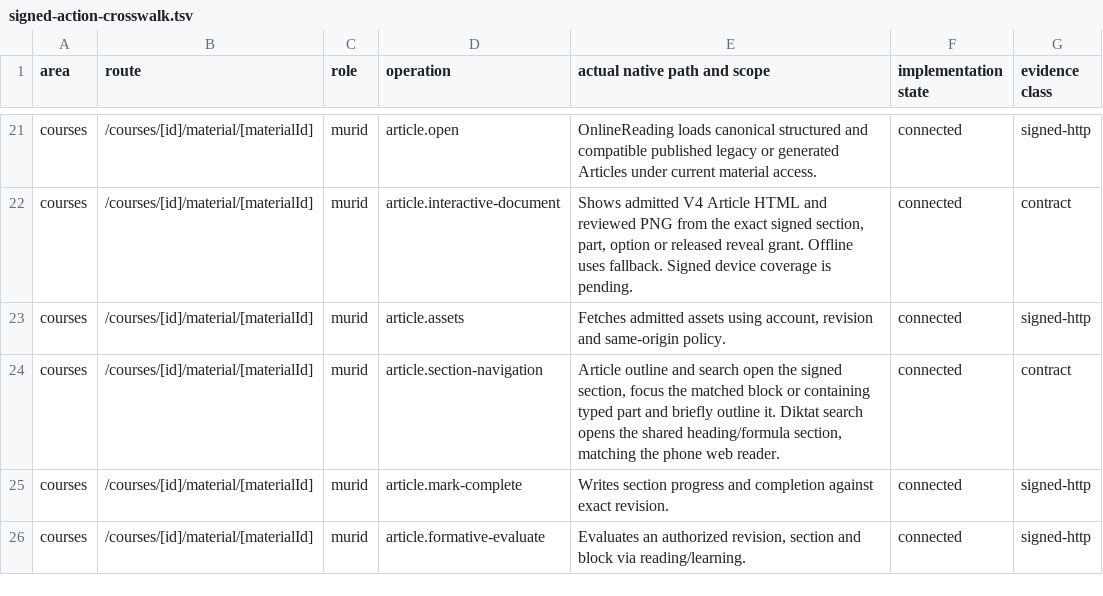
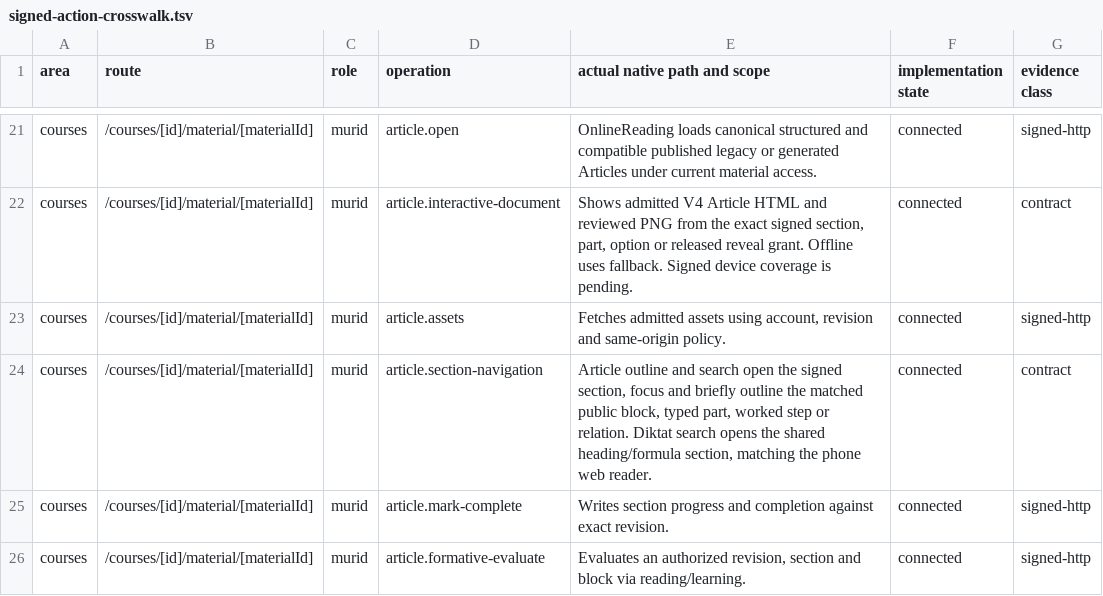
Before and after one commit to soezyxstt/zyxacademy, a TSV file: packages/native-parity/student/evidence/signed-action-crosswalk.tsv, drawn as a sheet; only a part is shown, gaps mark what is left out.

Commit message:
Focus matched Article steps and relations from reader search

```diff
--- a/packages/native-parity/student/evidence/signed-action-crosswalk.tsv
+++ b/packages/native-parity/student/evidence/signed-action-crosswalk.tsv
@@ -23,3 +23,3 @@ courses	/courses/[id]/material/[materialId]	murid	article.interactive-document	S
 courses	/courses/[id]/material/[materialId]	murid	article.assets	Fetches admitted assets using account, revision and same-origin policy.	connected	signed-http
-courses	/courses/[id]/material/[materialId]	murid	article.section-navigation	Article outline and search open the signed section, focus the matched block or containing typed part and briefly outline it. Diktat search opens the shared heading/formula section, matching the phone web reader.	connected	contract
+courses	/courses/[id]/material/[materialId]	murid	article.section-navigation	Article outline and search open the signed section, focus and briefly outline the matched public block, typed part, worked step or relation. Diktat search opens the shared heading/formula section, matching the phone web reader.	connected	contract
 courses	/courses/[id]/material/[materialId]	murid	article.mark-complete	Writes section progress and completion against exact revision.	connected	signed-http
```
Also changed, not shown: 8 other files.
